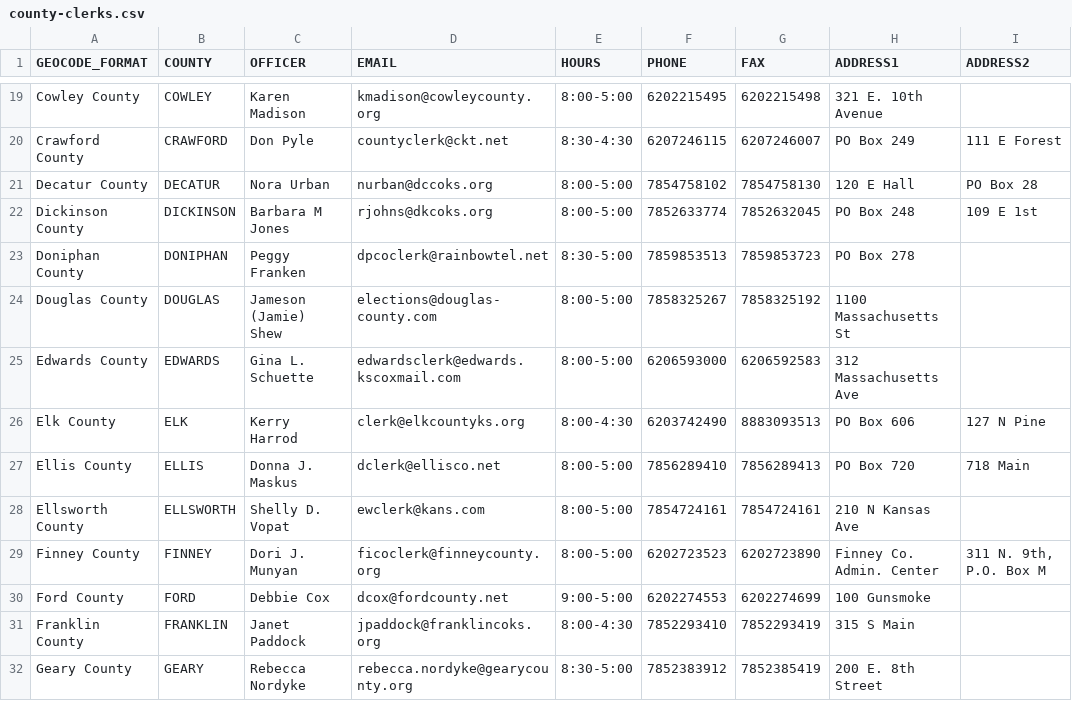
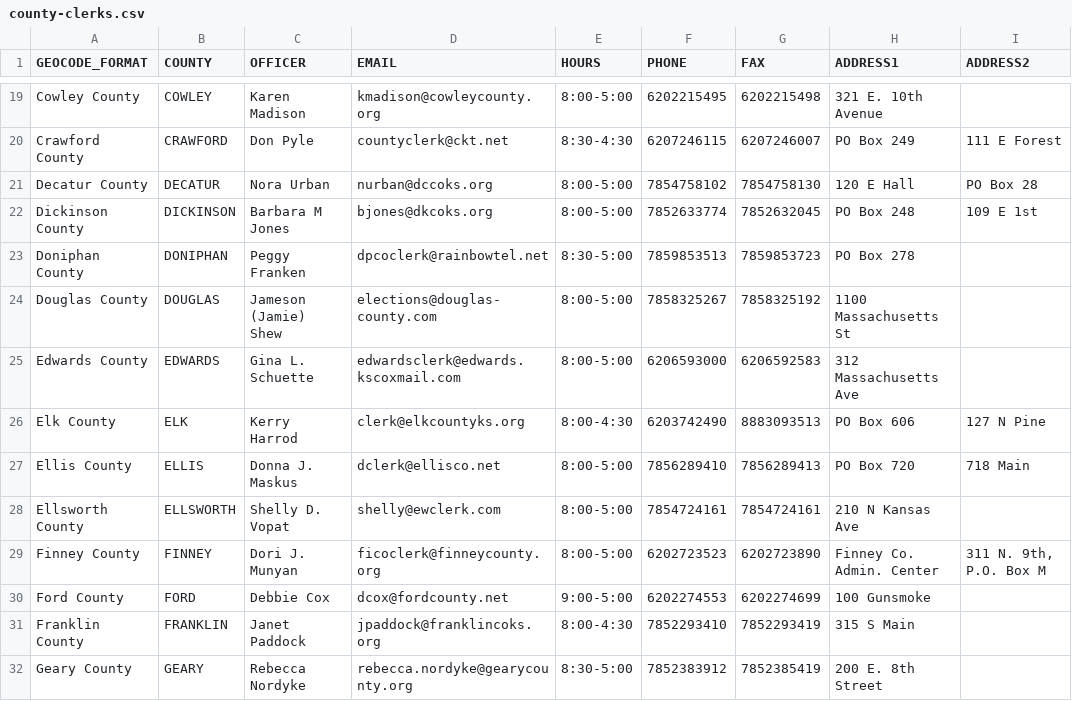
Before and after one commit to 8by8-org/usvotes, a CSV file: county-clerks.csv, drawn as a sheet; only a part is shown, gaps mark what is left out; the diff names each change by its address in the sheet, - before the commit and + after, or states it on an @@ line.

Commit message:
update Ellsworth & Dickinson (#438)

```diff
--- a/county-clerks.csv
+++ b/county-clerks.csv
-D22 (EMAIL): rjohns@dkcoks.org
+D22 (EMAIL): bjones@dkcoks.org
-D28 (EMAIL): ewclerk@kans.com
+D28 (EMAIL): shelly@ewclerk.com
```
